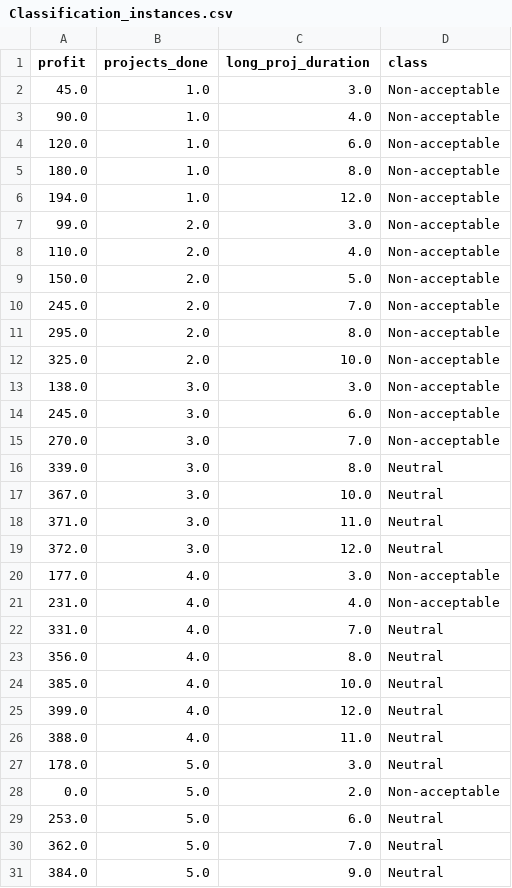
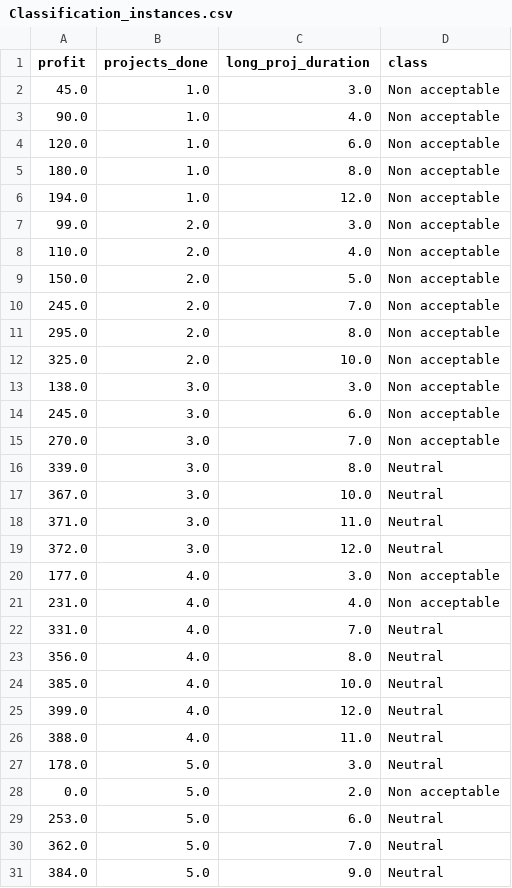
Before and after one commit to noblotni/workforce_scheduling, a CSV file: example/Classification_instances.csv, drawn as a sheet; only a part is shown.

```diff
--- a/example/Classification_instances.csv
+++ b/example/Classification_instances.csv
@@ -1,16 +1,16 @@
 profit,projects_done,long_proj_duration,class
-45.0,1.0,3.0,Non-acceptable
-90.0,1.0,4.0,Non-acceptable
-120.0,1.0,6.0,Non-acceptable
-180.0,1.0,8.0,Non-acceptable
-194.0,1.0,12.0,Non-acceptable
-99.0,2.0,3.0,Non-acceptable
-110.0,2.0,4.0,Non-acceptable
-150.0,2.0,5.0,Non-acceptable
-245.0,2.0,7.0,Non-acceptable
-295.0,2.0,8.0,Non-acceptable
-325.0,2.0,10.0,Non-acceptable
-138.0,3.0,3.0,Non-acceptable
-245.0,3.0,6.0,Non-acceptable
-270.0,3.0,7.0,Non-acceptable
+45.0,1.0,3.0,Non acceptable
+90.0,1.0,4.0,Non acceptable
+120.0,1.0,6.0,Non acceptable
+180.0,1.0,8.0,Non acceptable
+194.0,1.0,12.0,Non acceptable
+99.0,2.0,3.0,Non acceptable
+110.0,2.0,4.0,Non acceptable
+150.0,2.0,5.0,Non acceptable
+245.0,2.0,7.0,Non acceptable
+295.0,2.0,8.0,Non acceptable
+325.0,2.0,10.0,Non acceptable
+138.0,3.0,3.0,Non acceptable
+245.0,3.0,6.0,Non acceptable
+270.0,3.0,7.0,Non acceptable
 339.0,3.0,8.0,Neutral
@@ -19,4 +19,4 @@ profit,projects_done,long_proj_duration,class
 372.0,3.0,12.0,Neutral
-177.0,4.0,3.0,Non-acceptable
-231.0,4.0,4.0,Non-acceptable
+177.0,4.0,3.0,Non acceptable
+231.0,4.0,4.0,Non acceptable
 331.0,4.0,7.0,Neutral
@@ -27,3 +27,3 @@ profit,projects_done,long_proj_duration,class
 178.0,5.0,3.0,Neutral
-0.0,5.0,2.0,Non-acceptable
+0.0,5.0,2.0,Non acceptable
 253.0,5.0,6.0,Neutral
```
Also changed, not shown: 3 other files.
